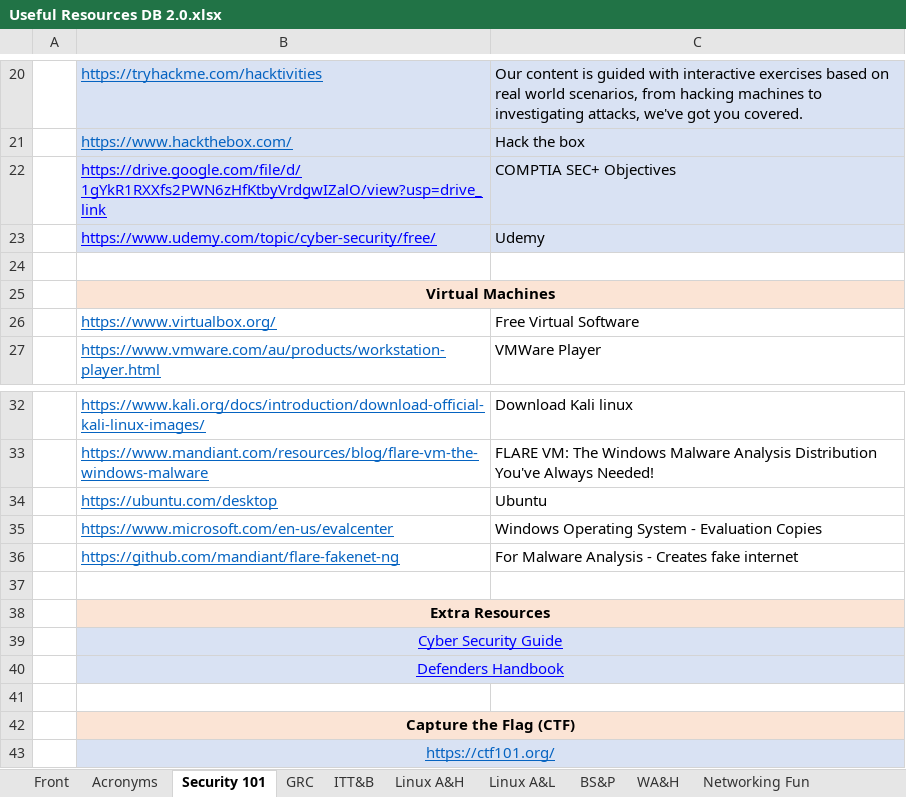
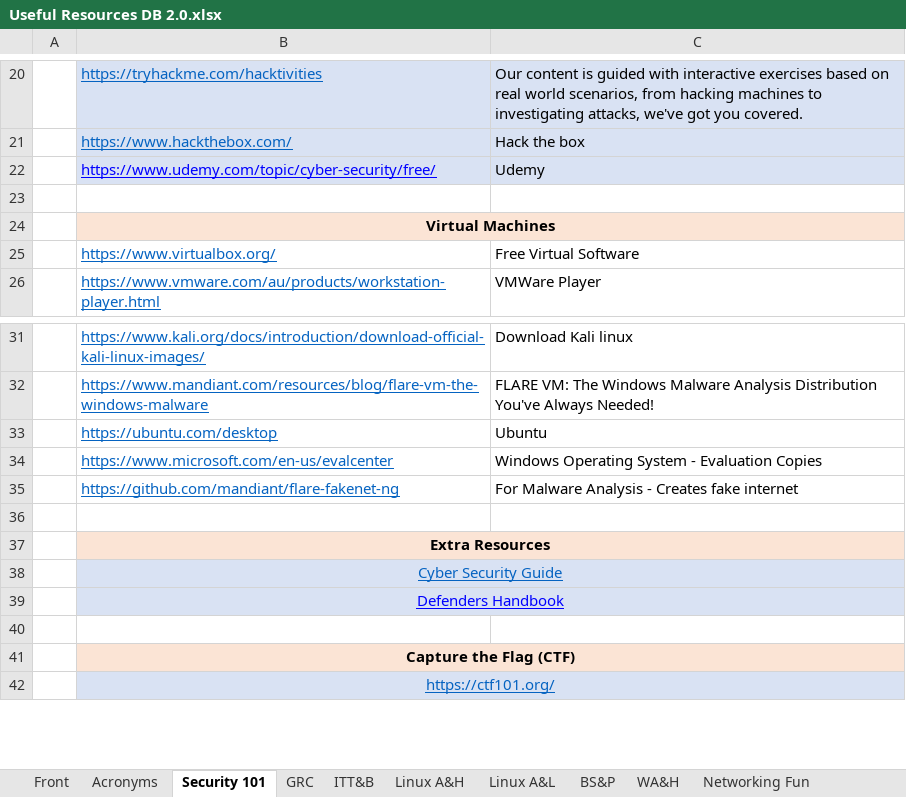
Before and after one commit to Mendawgs/Bootcamp, an Excel workbook: Useful Resources/Useful Resources DB 2.0.xlsx, sheet Security 101, drawn as a sheet; only a part is shown, gaps mark what is left out; values as stored, in another font and other column widths than the file's, no borders; charts and pictures and table styles not drawn; removed rows and columns are numbered as before the commit, all else as after; the diff names each change by its address in the sheet, - before the commit and + after, or states it on an @@ line.

```diff
--- a/Useful Resources/Useful Resources DB 2.0.xlsx (sheet Security 101)
+++ b/Useful Resources/Useful Resources DB 2.0.xlsx (sheet Security 101)
-row 22:  | https://drive.google.com/file/d/1gYkR1RXXfs2PWN6zHfKtbyVrdgwIZalO/view?usp=drive_link | COMPTIA SEC+ Objectives
-B38 text colour: #0000FF
+B38 text colour: #0563C1
```
Also changed, not shown: sheet GRC, sheet Cryptography, sheet Linux A&H, sheet Digi Forensics, sheet Web V&H, charts or pictures, 41 other files.
